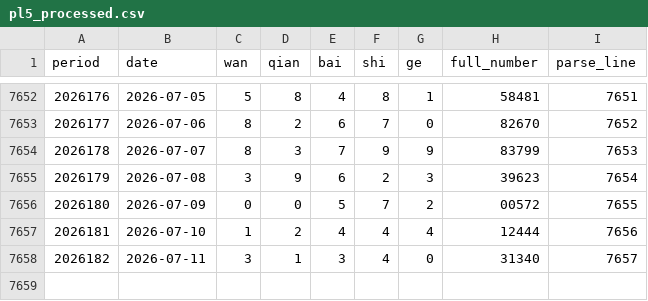
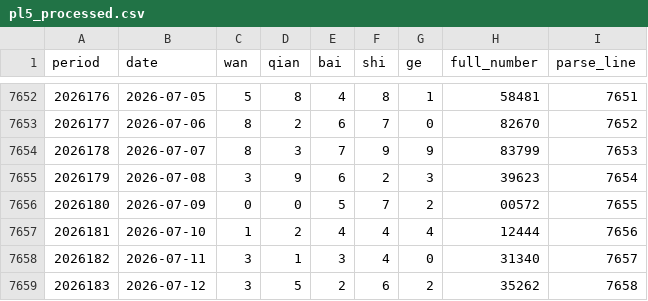
Before and after one commit to Luohan-ping88/luohan-code, a CSV file: PL5/data/processed/pl5_processed.csv, drawn as a sheet; only a part is shown, gaps mark what is left out; the diff names each change by its address in the sheet, - before the commit and + after, or states it on an @@ line.

```diff
--- a/PL5/data/processed/pl5_processed.csv
+++ b/PL5/data/processed/pl5_processed.csv
+row 7659: 2026183 | 2026-07-12 | 3 | 5 | 2 | 6 | 2 | 35262 | 7658
```
Also changed, not shown: 19 other files.
